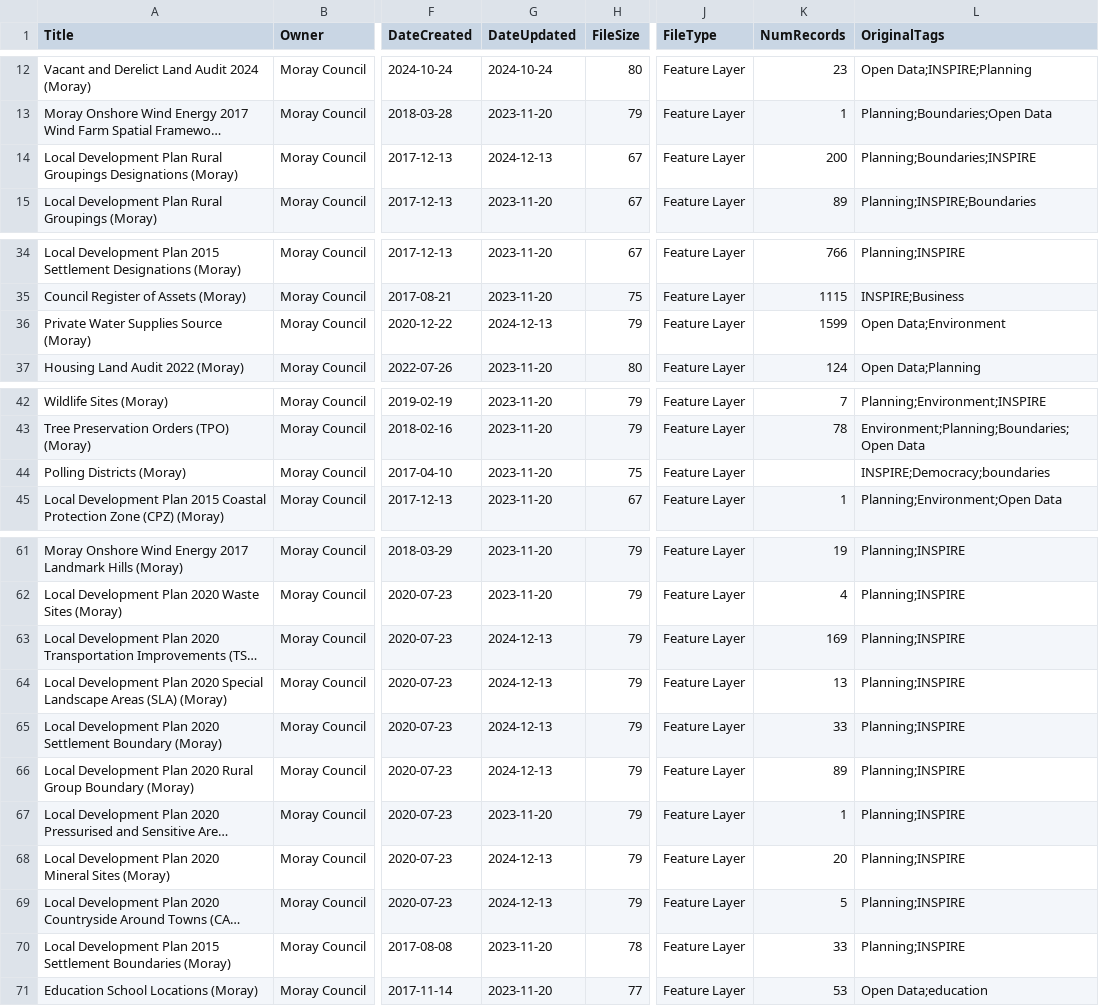
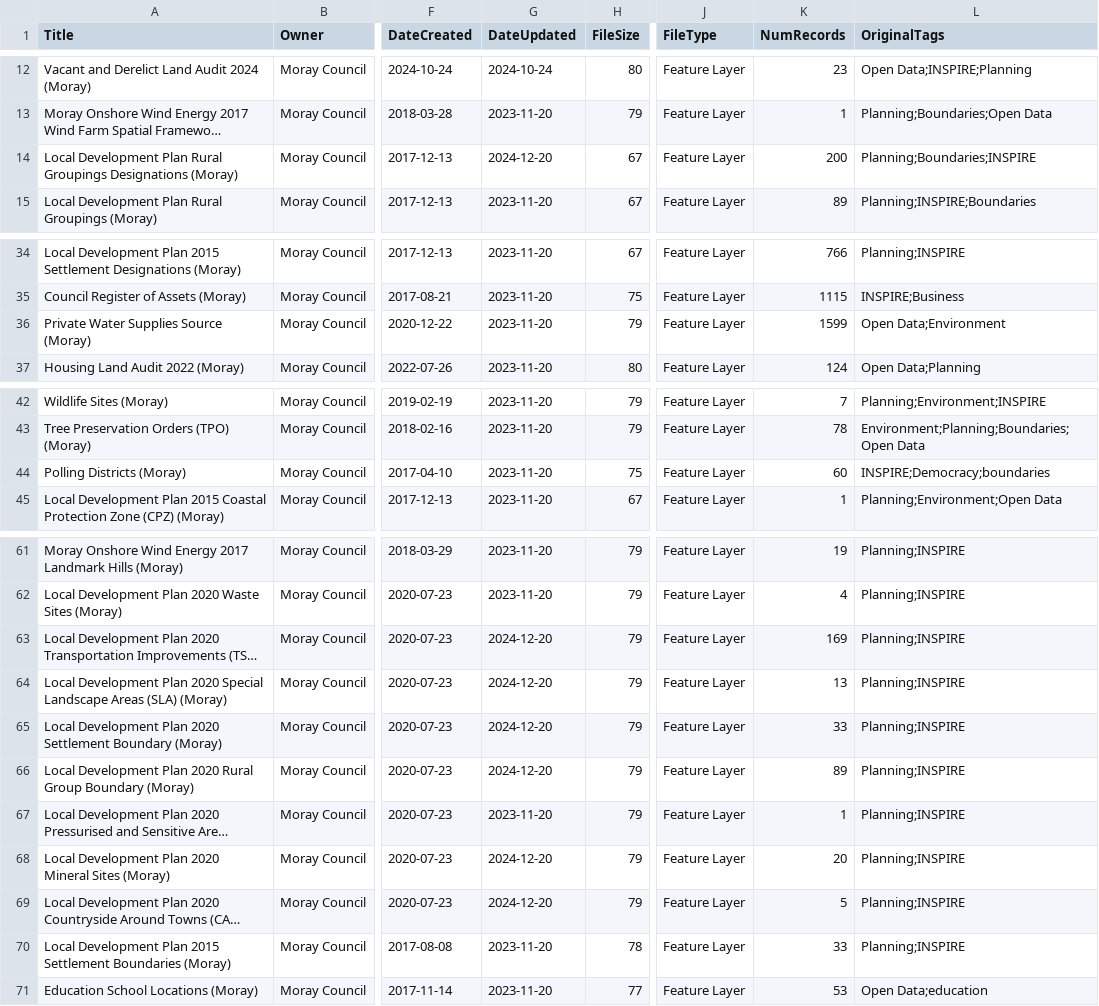
Before and after one commit to OpenDataScotland/the_od_bods, a CSV file: data/arcgis/moray.csv, drawn as a sheet; only a part is shown, gaps mark what is left out; long unchanged cells end in …; the diff names each change by its address in the sheet, - before the commit and + after, or states it on an @@ line.

```diff
--- a/data/arcgis/moray.csv
+++ b/data/arcgis/moray.csv
-G14 (DateUpdated): 2024-12-13
+G14 (DateUpdated): 2024-12-20
-G36 (DateUpdated): 2024-12-13
+G36 (DateUpdated): 2023-11-20
-K44 (NumRecords): (empty)
+K44 (NumRecords): 60
-G63:G66 (DateUpdated): 2024-12-13
+G63:G66 (DateUpdated): 2024-12-20
-G68:G69 (DateUpdated): 2024-12-13
+G68:G69 (DateUpdated): 2024-12-20
```
Also changed, not shown: data/arcgis/renfrew.csv, data/ckan/Angus Council.csv, 14 other files.
